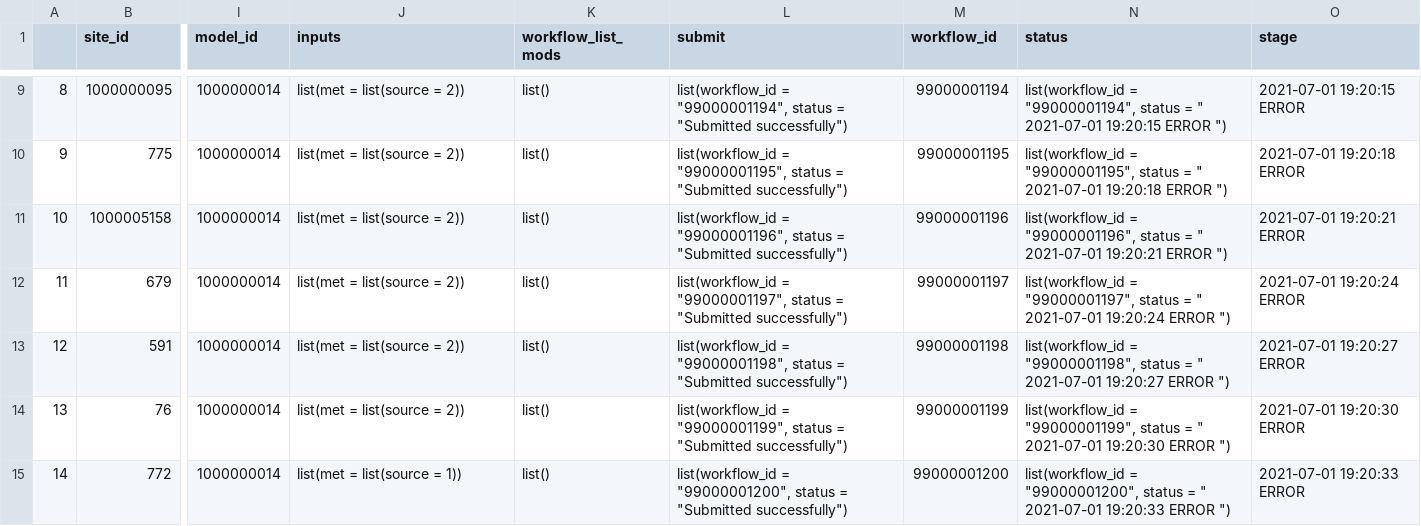
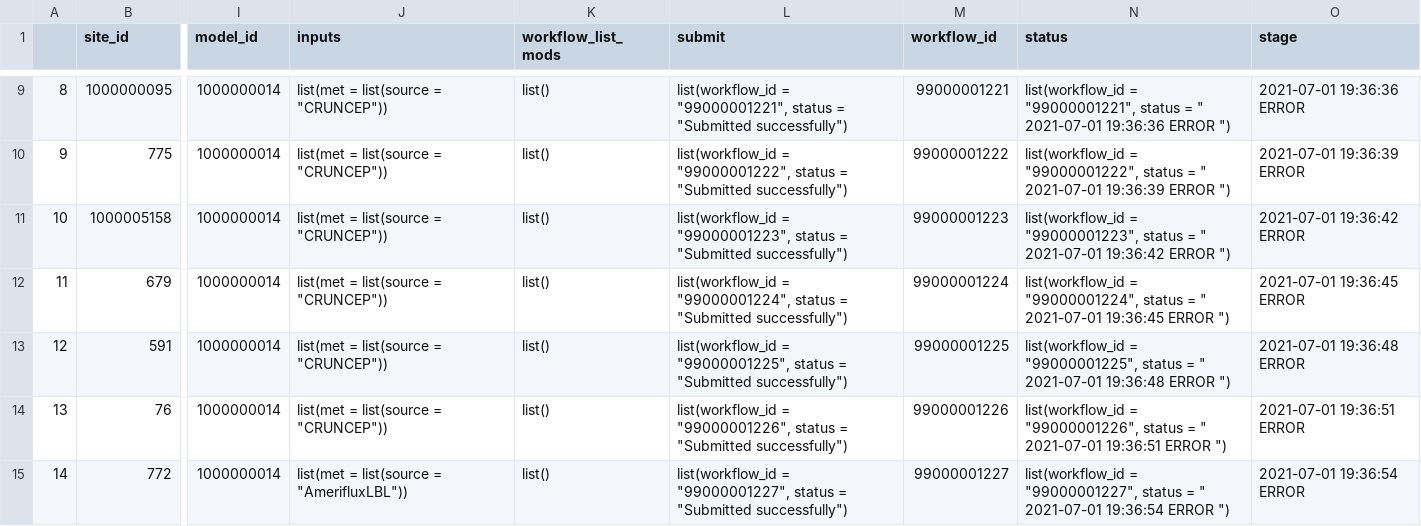
Before and after one commit to PecanProject/pecan-status-board, a CSV file: inst/test_results.csv, drawn as a sheet; only a part is shown, gaps mark what is left out; the diff covers the shown part only; the diff names each change by its address in the sheet, - before the commit and + after, or states it on an @@ line.

```diff
--- a/inst/test_results.csv
+++ b/inst/test_results.csv
-J9:J14 (inputs): list(met = list(source = 2))
+J9:J14 (inputs): list(met = list(source = "CRUNCEP"))
-L9 (submit): list(workflow_id = "99000001194", status =…
+L9 (submit): list(workflow_id = "99000001221", status =…
-M9 (workflow_id): 99000001194
+M9 (workflow_id): 99000001221
-N9 (status): list(workflow_id = "99000001194", status = " 2021-07-01 19:20:15 ERROR ")
+N9 (status): list(workflow_id = "99000001221", status = " 2021-07-01 19:36:36 ERROR ")
-O9 (stage): 2021-07-01 19:20:15 ERROR
+O9 (stage): 2021-07-01 19:36:36 ERROR
-L10 (submit): list(workflow_id = "99000001195", status =…
+L10 (submit): list(workflow_id = "99000001222", status =…
-M10 (workflow_id): 99000001195
+M10 (workflow_id): 99000001222
-N10 (status): list(workflow_id = "99000001195", status = " 2021-07-01 19:20:18 ERROR ")
+N10 (status): list(workflow_id = "99000001222", status = " 2021-07-01 19:36:39 ERROR ")
-O10 (stage): 2021-07-01 19:20:18 ERROR
+O10 (stage): 2021-07-01 19:36:39 ERROR
-L11 (submit): list(workflow_id = "99000001196", status =…
+L11 (submit): list(workflow_id = "99000001223", status =…
-M11 (workflow_id): 99000001196
+M11 (workflow_id): 99000001223
-N11 (status): list(workflow_id = "99000001196", status = " 2021-07-01 19:20:21 ERROR ")
+N11 (status): list(workflow_id = "99000001223", status = " 2021-07-01 19:36:42 ERROR ")
-O11 (stage): 2021-07-01 19:20:21 ERROR
+O11 (stage): 2021-07-01 19:36:42 ERROR
-L12 (submit): list(workflow_id = "99000001197", status =…
+L12 (submit): list(workflow_id = "99000001224", status =…
-M12 (workflow_id): 99000001197
+M12 (workflow_id): 99000001224
-N12 (status): list(workflow_id = "99000001197", status = " 2021-07-01 19:20:24 ERROR ")
+N12 (status): list(workflow_id = "99000001224", status = " 2021-07-01 19:36:45 ERROR ")
-O12 (stage): 2021-07-01 19:20:24 ERROR
+O12 (stage): 2021-07-01 19:36:45 ERROR
-L13 (submit): list(workflow_id = "99000001198", status =…
+L13 (submit): list(workflow_id = "99000001225", status =…
-M13 (workflow_id): 99000001198
+M13 (workflow_id): 99000001225
-N13 (status): list(workflow_id = "99000001198", status = " 2021-07-01 19:20:27 ERROR ")
+N13 (status): list(workflow_id = "99000001225", status = " 2021-07-01 19:36:48 ERROR ")
-O13 (stage): 2021-07-01 19:20:27 ERROR
+O13 (stage): 2021-07-01 19:36:48 ERROR
-L14 (submit): list(workflow_id = "99000001199", status =…
+L14 (submit): list(workflow_id = "99000001226", status =…
-M14 (workflow_id): 99000001199
+M14 (workflow_id): 99000001226
-N14 (status): list(workflow_id = "99000001199", status = " 2021-07-01 19:20:30 ERROR ")
+N14 (status): list(workflow_id = "99000001226", status = " 2021-07-01 19:36:51 ERROR ")
-O14 (stage): 2021-07-01 19:20:30 ERROR
+O14 (stage): 2021-07-01 19:36:51 ERROR
-J15 (inputs): list(met = list(source = 1))
+J15 (inputs): list(met = list(source = "AmerifluxLBL"))
-L15 (submit): list(workflow_id = "99000001200", status =…
+L15 (submit): list(workflow_id = "99000001227", status =…
-M15 (workflow_id): 99000001200
+M15 (workflow_id): 99000001227
-N15 (status): list(workflow_id = "99000001200", status = " 2021-07-01 19:20:33 ERROR ")
+N15 (status): list(workflow_id = "99000001227", status = " 2021-07-01 19:36:54 ERROR ")
-O15 (stage): 2021-07-01 19:20:33 ERROR
+O15 (stage): 2021-07-01 19:36:54 ERROR
```
Also changed, not shown: 100 edited cells elsewhere in this file.
